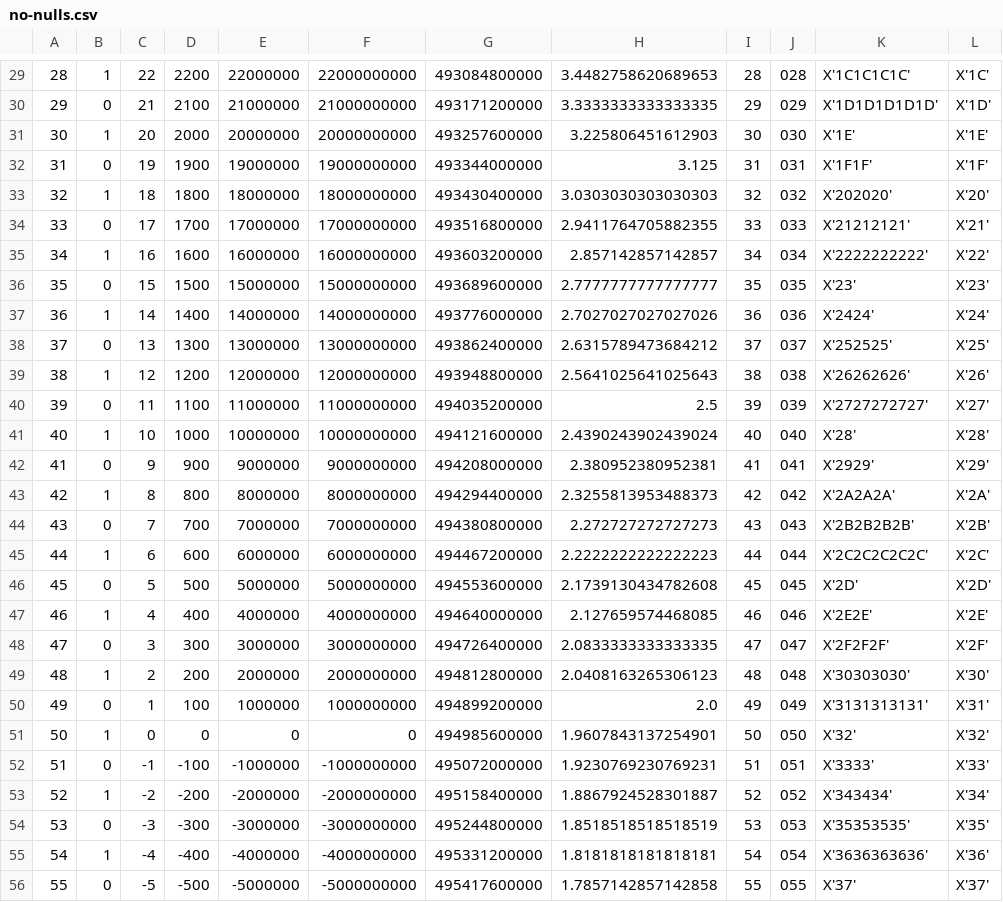
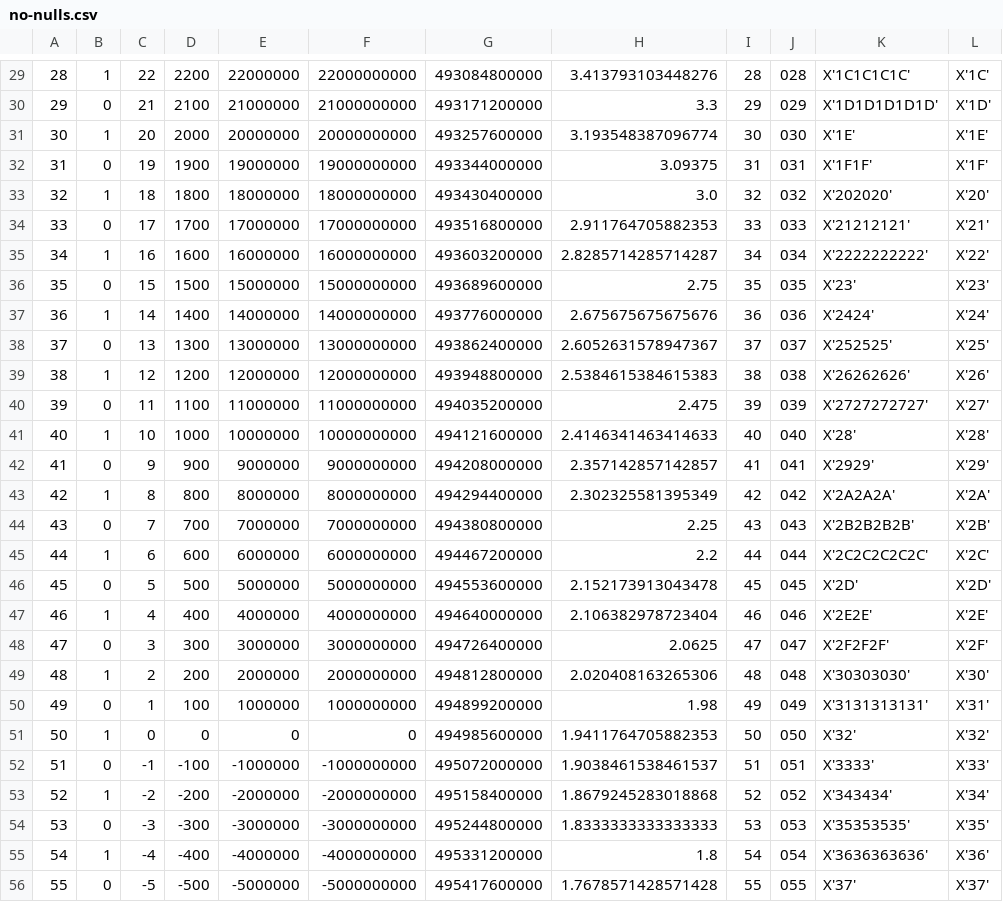
Before and after one commit to cldellow/sqlite-parquet-vtable, a CSV file: parquet-generator/no-nulls.csv, drawn as a sheet; only a part is shown, gaps mark what is left out; the diff covers the shown part only.

```diff
--- a/parquet-generator/no-nulls.csv
+++ b/parquet-generator/no-nulls.csv
@@ -29,28 +29,28 @@
-28	1	22	2200	22000000	22000000000	493084800000	3.4482758620689653	28	028	X'1C1C1C1C'	X'1C'
-29	0	21	2100	21000000	21000000000	493171200000	3.3333333333333335	29	029	X'1D1D1D1D1D'	X'1D'
-30	1	20	2000	20000000	20000000000	493257600000	3.225806451612903	30	030	X'1E'	X'1E'
-31	0	19	1900	19000000	19000000000	493344000000	3.125	31	031	X'1F1F'	X'1F'
-32	1	18	1800	18000000	18000000000	493430400000	3.0303030303030303	32	032	X'202020'	X'20'
-33	0	17	1700	17000000	17000000000	493516800000	2.9411764705882355	33	033	X'21212121'	X'21'
-34	1	16	1600	16000000	16000000000	493603200000	2.857142857142857	34	034	X'2222222222'	X'22'
-35	0	15	1500	15000000	15000000000	493689600000	2.7777777777777777	35	035	X'23'	X'23'
-36	1	14	1400	14000000	14000000000	493776000000	2.7027027027027026	36	036	X'2424'	X'24'
-37	0	13	1300	13000000	13000000000	493862400000	2.6315789473684212	37	037	X'252525'	X'25'
-38	1	12	1200	12000000	12000000000	493948800000	2.5641025641025643	38	038	X'26262626'	X'26'
-39	0	11	1100	11000000	11000000000	494035200000	2.5	39	039	X'2727272727'	X'27'
-40	1	10	1000	10000000	10000000000	494121600000	2.4390243902439024	40	040	X'28'	X'28'
-41	0	9	900	9000000	9000000000	494208000000	2.380952380952381	41	041	X'2929'	X'29'
-42	1	8	800	8000000	8000000000	494294400000	2.3255813953488373	42	042	X'2A2A2A'	X'2A'
-43	0	7	700	7000000	7000000000	494380800000	2.272727272727273	43	043	X'2B2B2B2B'	X'2B'
-44	1	6	600	6000000	6000000000	494467200000	2.2222222222222223	44	044	X'2C2C2C2C2C'	X'2C'
-45	0	5	500	5000000	5000000000	494553600000	2.1739130434782608	45	045	X'2D'	X'2D'
-46	1	4	400	4000000	4000000000	494640000000	2.127659574468085	46	046	X'2E2E'	X'2E'
-47	0	3	300	3000000	3000000000	494726400000	2.0833333333333335	47	047	X'2F2F2F'	X'2F'
-48	1	2	200	2000000	2000000000	494812800000	2.0408163265306123	48	048	X'30303030'	X'30'
-49	0	1	100	1000000	1000000000	494899200000	2.0	49	049	X'3131313131'	X'31'
-50	1	0	0	0	0	494985600000	1.9607843137254901	50	050	X'32'	X'32'
-51	0	-1	-100	-1000000	-1000000000	495072000000	1.9230769230769231	51	051	X'3333'	X'33'
-52	1	-2	-200	-2000000	-2000000000	495158400000	1.8867924528301887	52	052	X'343434'	X'34'
-53	0	-3	-300	-3000000	-3000000000	495244800000	1.8518518518518519	53	053	X'35353535'	X'35'
-54	1	-4	-400	-4000000	-4000000000	495331200000	1.8181818181818181	54	054	X'3636363636'	X'36'
-55	0	-5	-500	-5000000	-5000000000	495417600000	1.7857142857142858	55	055	X'37'	X'37'
+28	1	22	2200	22000000	22000000000	493084800000	3.413793103448276	28	028	X'1C1C1C1C'	X'1C'
+29	0	21	2100	21000000	21000000000	493171200000	3.3	29	029	X'1D1D1D1D1D'	X'1D'
+30	1	20	2000	20000000	20000000000	493257600000	3.193548387096774	30	030	X'1E'	X'1E'
+31	0	19	1900	19000000	19000000000	493344000000	3.09375	31	031	X'1F1F'	X'1F'
+32	1	18	1800	18000000	18000000000	493430400000	3.0	32	032	X'202020'	X'20'
+33	0	17	1700	17000000	17000000000	493516800000	2.911764705882353	33	033	X'21212121'	X'21'
+34	1	16	1600	16000000	16000000000	493603200000	2.8285714285714287	34	034	X'2222222222'	X'22'
+35	0	15	1500	15000000	15000000000	493689600000	2.75	35	035	X'23'	X'23'
+36	1	14	1400	14000000	14000000000	493776000000	2.675675675675676	36	036	X'2424'	X'24'
+37	0	13	1300	13000000	13000000000	493862400000	2.6052631578947367	37	037	X'252525'	X'25'
+38	1	12	1200	12000000	12000000000	493948800000	2.5384615384615383	38	038	X'26262626'	X'26'
+39	0	11	1100	11000000	11000000000	494035200000	2.475	39	039	X'2727272727'	X'27'
+40	1	10	1000	10000000	10000000000	494121600000	2.4146341463414633	40	040	X'28'	X'28'
+41	0	9	900	9000000	9000000000	494208000000	2.357142857142857	41	041	X'2929'	X'29'
+42	1	8	800	8000000	8000000000	494294400000	2.302325581395349	42	042	X'2A2A2A'	X'2A'
+43	0	7	700	7000000	7000000000	494380800000	2.25	43	043	X'2B2B2B2B'	X'2B'
+44	1	6	600	6000000	6000000000	494467200000	2.2	44	044	X'2C2C2C2C2C'	X'2C'
+45	0	5	500	5000000	5000000000	494553600000	2.152173913043478	45	045	X'2D'	X'2D'
+46	1	4	400	4000000	4000000000	494640000000	2.106382978723404	46	046	X'2E2E'	X'2E'
+47	0	3	300	3000000	3000000000	494726400000	2.0625	47	047	X'2F2F2F'	X'2F'
+48	1	2	200	2000000	2000000000	494812800000	2.020408163265306	48	048	X'30303030'	X'30'
+49	0	1	100	1000000	1000000000	494899200000	1.98	49	049	X'3131313131'	X'31'
+50	1	0	0	0	0	494985600000	1.9411764705882353	50	050	X'32'	X'32'
+51	0	-1	-100	-1000000	-1000000000	495072000000	1.9038461538461537	51	051	X'3333'	X'33'
+52	1	-2	-200	-2000000	-2000000000	495158400000	1.8679245283018868	52	052	X'343434'	X'34'
+53	0	-3	-300	-3000000	-3000000000	495244800000	1.8333333333333333	53	053	X'35353535'	X'35'
+54	1	-4	-400	-4000000	-4000000000	495331200000	1.8	54	054	X'3636363636'	X'36'
+55	0	-5	-500	-5000000	-5000000000	495417600000	1.7678571428571428	55	055	X'37'	X'37'
```
Also changed, not shown: 1 removed row and 71 edited cells elsewhere in this file, parquet-generator/nulls.csv, 31 other files.
